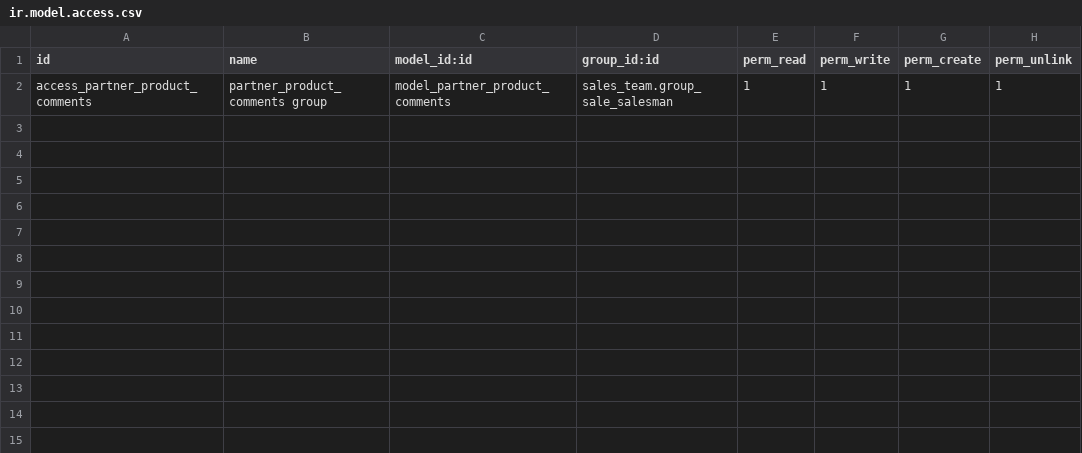
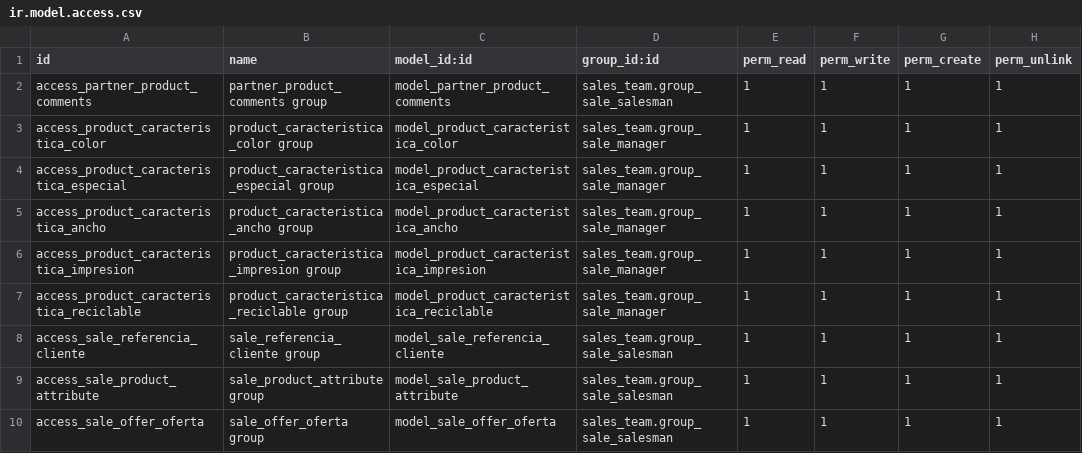
Before and after one commit to indaws/eltete, a CSV file: punt_eltete/security/ir.model.access.csv, drawn as a sheet.

```diff
--- a/punt_eltete/security/ir.model.access.csv
+++ b/punt_eltete/security/ir.model.access.csv
@@ -2 +2,9 @@
 "access_partner_product_comments","partner_product_comments group","model_partner_product_comments","sales_team.group_sale_salesman",1,1,1,1
+"access_product_caracteristica_color","product_caracteristica_color group","model_product_caracteristica_color","sales_team.group_sale_manager",1,1,1,1
+"access_product_caracteristica_especial","product_caracteristica_especial group","model_product_caracteristica_especial","sales_team.group_sale_manager",1,1,1,1
+"access_product_caracteristica_ancho","product_caracteristica_ancho group","model_product_caracteristica_ancho","sales_team.group_sale_manager",1,1,1,1
+"access_product_caracteristica_impresion","product_caracteristica_impresion group","model_product_caracteristica_impresion","sales_team.group_sale_manager",1,1,1,1
+"access_product_caracteristica_reciclable","product_caracteristica_reciclable group","model_product_caracteristica_reciclable","sales_team.group_sale_manager",1,1,1,1
+"access_sale_referencia_cliente","sale_referencia_cliente group","model_sale_referencia_cliente","sales_team.group_sale_salesman",1,1,1,1
+"access_sale_product_attribute","sale_product_attribute group","model_sale_product_attribute","sales_team.group_sale_salesman",1,1,1,1
+"access_sale_offer_oferta","sale_offer_oferta group","model_sale_offer_oferta","sales_team.group_sale_salesman",1,1,1,1
```
Also changed, not shown: 11 other files.
